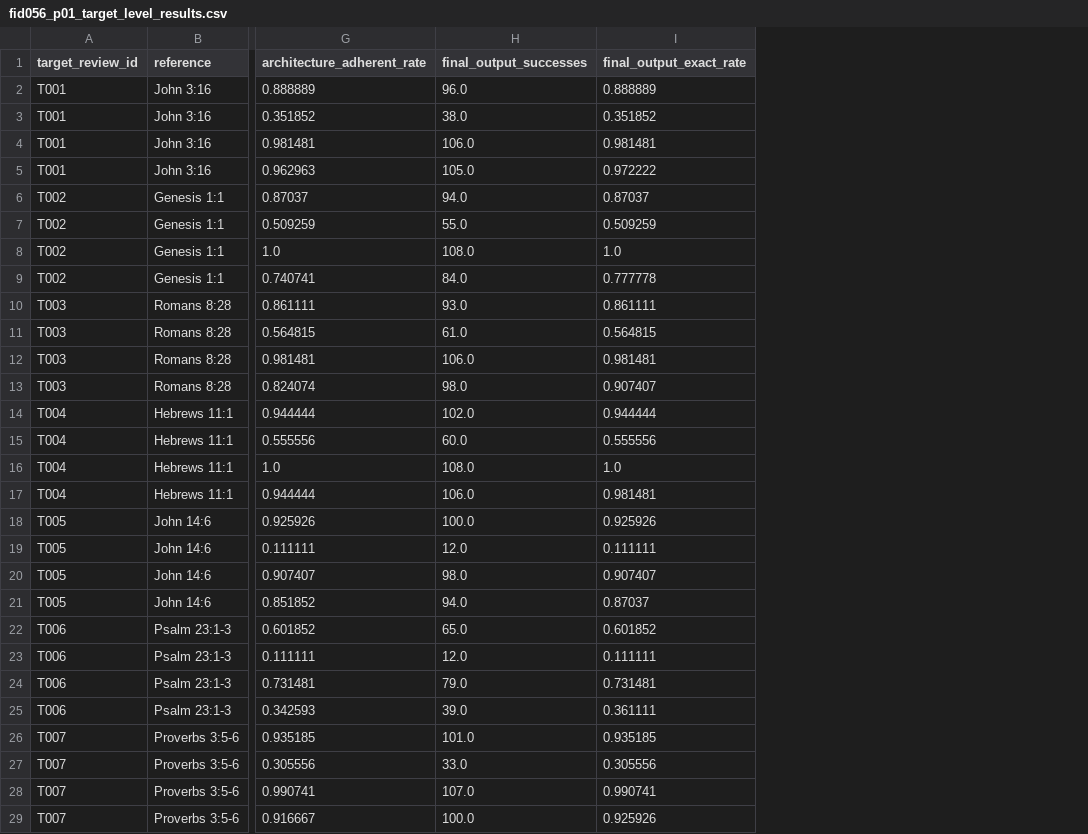
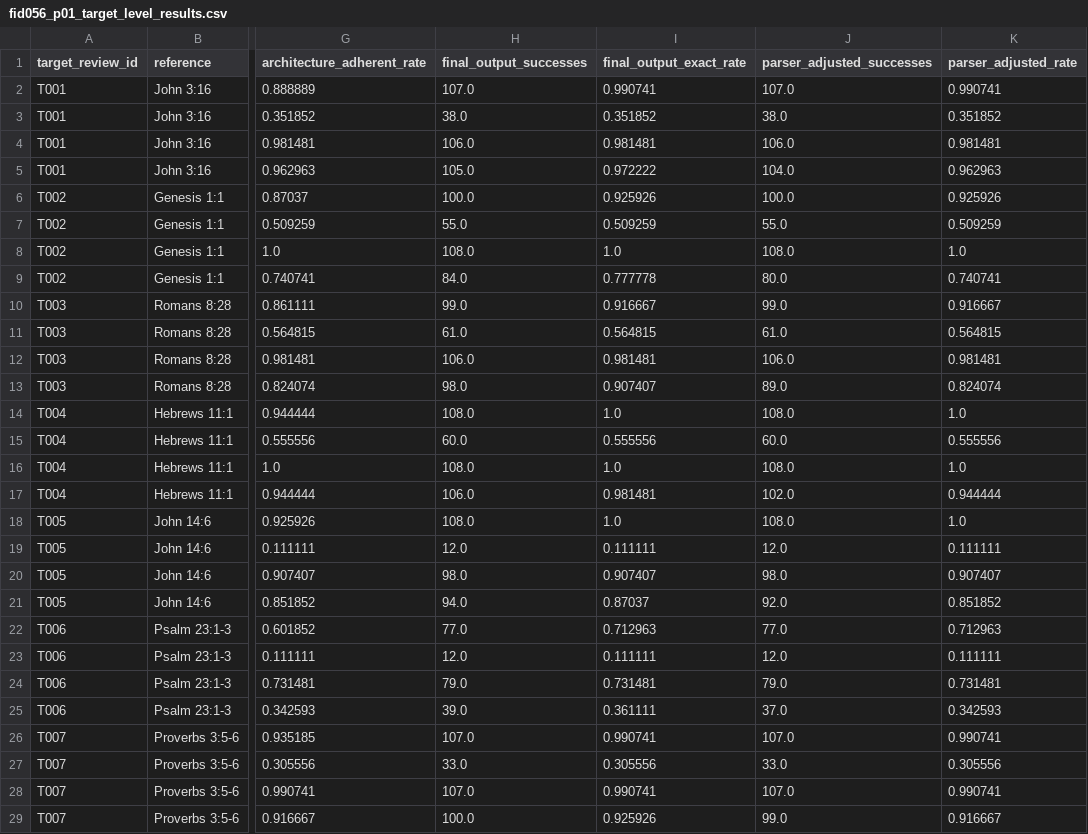
Before and after one commit to FideAI/scripture-quotation-fidelity, a CSV file: papers/p01-scripture-quotation/results/fid056_p01_target_level_results.csv, drawn as a sheet; only a part is shown, gaps mark what is left out; the diff covers the shown part only; the diff names each change by its address in the sheet, - before the commit and + after, or states it on an @@ line.

Commit message:
Publish corrected FID-056 analysis and canonical paper

```diff
--- a/papers/p01-scripture-quotation/results/fid056_p01_target_level_results.csv
+++ b/papers/p01-scripture-quotation/results/fid056_p01_target_level_results.csv
+column J (parser_adjusted_successes), rows 2-29: 107.0 | 38.0 | 106.0 | 104.0 | 100.0 | 55.0 | 108.0 | 80.0 | 99.0 | 61.0 | 106.0 | 89.0 | 108.0 | 60.0 | 108.0 | 102.0 | 108.0 | 12.0 | 98.0 | 92.0 | 77.0 | 12.0 | 79.0 | 37.0 | 107.0 | 33.0 | 107.0 | 99.0
+column K (parser_adjusted_rate), rows 2-29: 0.990741 | 0.351852 | 0.981481 | 0.962963 | 0.925926 | 0.509259 | 1.0 | 0.740741 | 0.916667 | 0.564815 | 0.981481 | 0.824074 | 1.0 | 0.555556 | 1.0 | 0.944444 | 1.0 | 0.111111 | 0.907407 | 0.851852 | 0.712963 | 0.111111 | 0.731481 | 0.342593 | 0.990741 | 0.305556 | 0.990741 | 0.916667
-H2 (final_output_successes): 96.0
+H2 (final_output_successes): 107.0
-I2 (final_output_exact_rate): 0.888889
+I2 (final_output_exact_rate): 0.990741
-H6 (final_output_successes): 94.0
+H6 (final_output_successes): 100.0
-I6 (final_output_exact_rate): 0.87037
+I6 (final_output_exact_rate): 0.925926
-H10 (final_output_successes): 93.0
+H10 (final_output_successes): 99.0
-I10 (final_output_exact_rate): 0.861111
+I10 (final_output_exact_rate): 0.916667
-H14 (final_output_successes): 102.0
+H14 (final_output_successes): 108.0
-I14 (final_output_exact_rate): 0.944444
+I14 (final_output_exact_rate): 1.0
-H18 (final_output_successes): 100.0
+H18 (final_output_successes): 108.0
-I18 (final_output_exact_rate): 0.925926
+I18 (final_output_exact_rate): 1.0
-H22 (final_output_successes): 65.0
+H22 (final_output_successes): 77.0
-I22 (final_output_exact_rate): 0.601852
+I22 (final_output_exact_rate): 0.712963
-H26 (final_output_successes): 101.0
+H26 (final_output_successes): 107.0
-I26 (final_output_exact_rate): 0.935185
+I26 (final_output_exact_rate): 0.990741
```
Also changed, not shown: 26 edited cells elsewhere in this file, papers/p01-scripture-quotation/results/fid056_p01_cluster_bootstrap.csv, papers/p01-scripture-quotation/results/fid056_p01_cluster_robust_sensitivity.csv, 36 other files.
